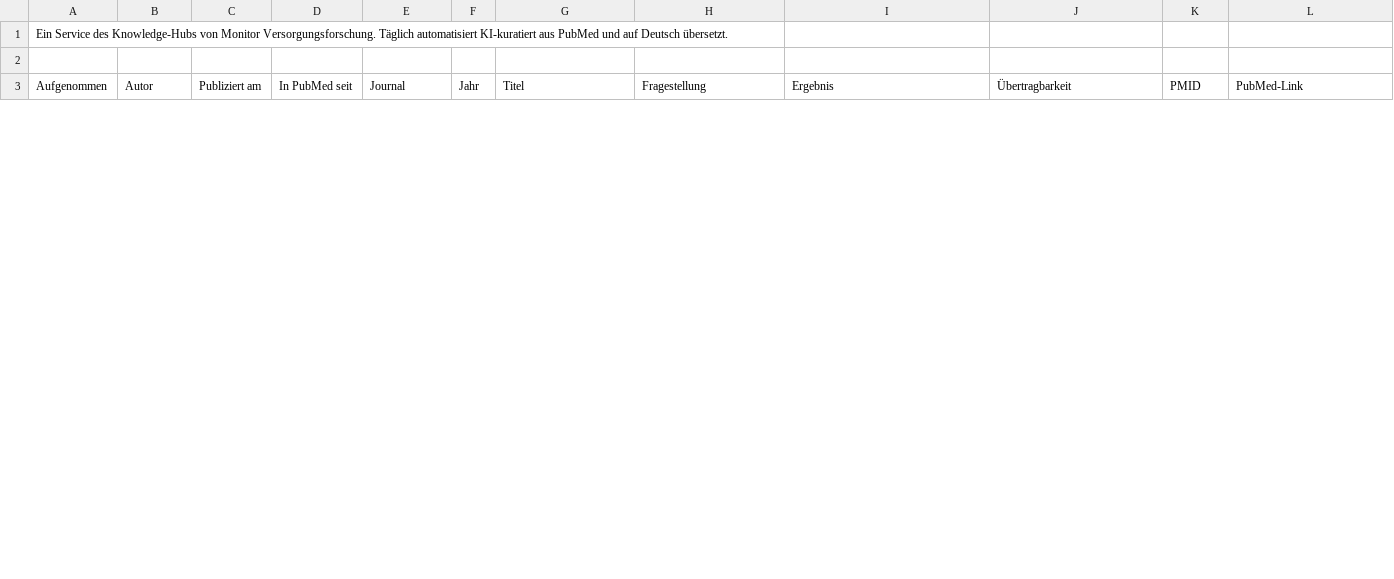
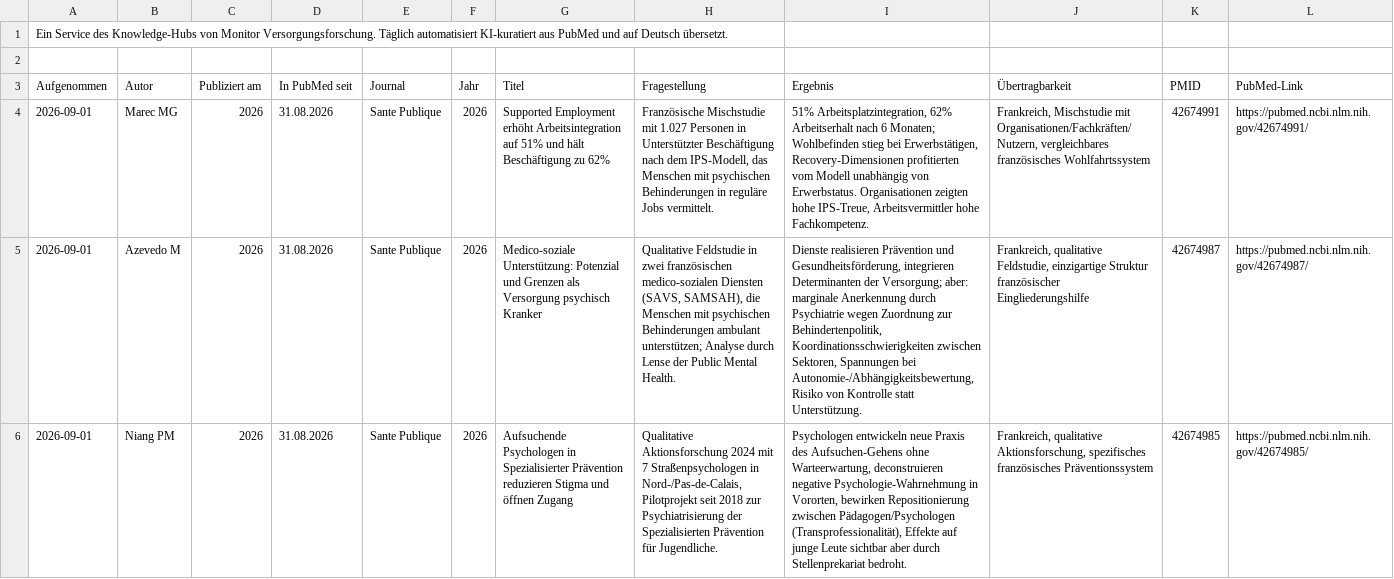
Before and after one commit to mvf-portal/mental-portal, a CSV file: download/studien-aktuell.csv, drawn as a sheet; only a part is shown; the diff covers the shown part only; the diff names each change by its address in the sheet, - before the commit and + after, or states it on an @@ line.

```diff
--- a/download/studien-aktuell.csv
+++ b/download/studien-aktuell.csv
+row 4: 2026-09-01 | Marec MG | 2026 | 31.08.2026 | Sante Publique | 2026 | Supported Employment erhöht Arbeitsintegration auf 51% und hält Beschäftigung zu 62% | Französische Mischstudie mit 1.027 Personen in Unterstützter Beschäftigung nach dem IPS-Modell, das Menschen mit psychischen Behinderungen in reguläre Jobs vermittelt. | 51% Arbeitsplatzintegration, 62% Arbeitserhalt nach 6 Monaten; Wohlbefinden stieg bei Erwerbstätigen, Recovery-Dimensionen profitierten vom Modell unabhängig von Erwerbstatus. Organisationen zeigten hohe IPS-Treue, Arbeitsvermittler hohe Fachkompetenz. | Frankreich, Mischstudie mit Organisationen/Fachkräften/Nutzern, vergleichbares französisches Wohlfahrtssystem | 42674991 | https://pubmed.ncbi.nlm.nih.gov/42674991/
+row 5: 2026-09-01 | Azevedo M | 2026 | 31.08.2026 | Sante Publique | 2026 | Medico-soziale Unterstützung: Potenzial und Grenzen als Versorgung psychisch Kranker | Qualitative Feldstudie in zwei französischen medico-sozialen Diensten (SAVS, SAMSAH), die Menschen mit psychischen Behinderungen ambulant unterstützen; Analyse durch Lense der Public Mental Health. | Dienste realisieren Prävention und Gesundheitsförderung, integrieren Determinanten der Versorgung; aber: marginale Anerkennung durch Psychiatrie wegen Zuordnung zur Behindertenpolitik, Koordinationsschwierigkeiten zwischen Sektoren, Spannungen bei Autonomie-/Abhängigkeitsbewertung, Risiko von Kontrolle statt Unterstützung. | Frankreich, qualitative Feldstudie, einzigartige Struktur französischer Eingliederungshilfe | 42674987 | https://pubmed.ncbi.nlm.nih.gov/42674987/
+row 6: 2026-09-01 | Niang PM | 2026 | 31.08.2026 | Sante Publique | 2026 | Aufsuchende Psychologen in Spezialisierter Prävention reduzieren Stigma und öffnen Zugang | Qualitative Aktionsforschung 2024 mit 7 Straßenpsychologen in Nord-/Pas-de-Calais, Pilotprojekt seit 2018 zur Psychiatrisierung der Spezialisierten Prävention für Jugendliche. | Psychologen entwickeln neue Praxis des Aufsuchen-Gehens ohne Warteerwartung, deconstruieren negative Psychologie-Wahrnehmung in Vororten, bewirken Repositionierung zwischen Pädagogen/Psychologen (Transprofessionalität), Effekte auf junge Leute sichtbar aber durch Stellenprekariat bedroht. | Frankreich, qualitative Aktionsforschung, spezifisches französisches Präventionssystem | 42674985 | https://pubmed.ncbi.nlm.nih.gov/42674985/
```
Also changed, not shown: 3 added rows and 6 removed rows elsewhere in this file, download/studien-archiv.csv, 6 other files.
